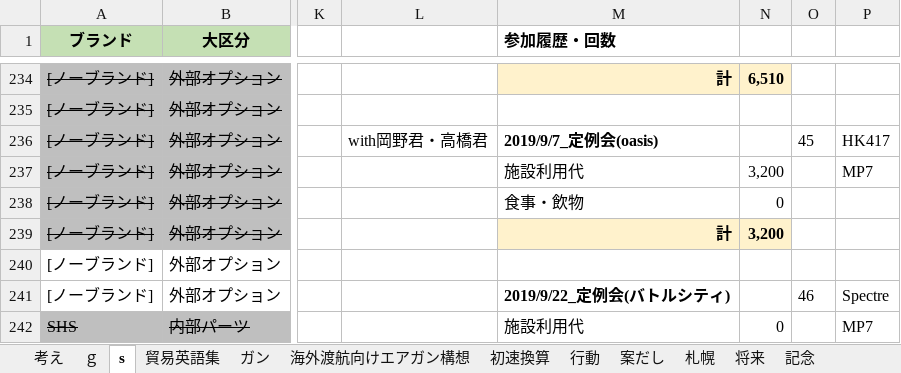
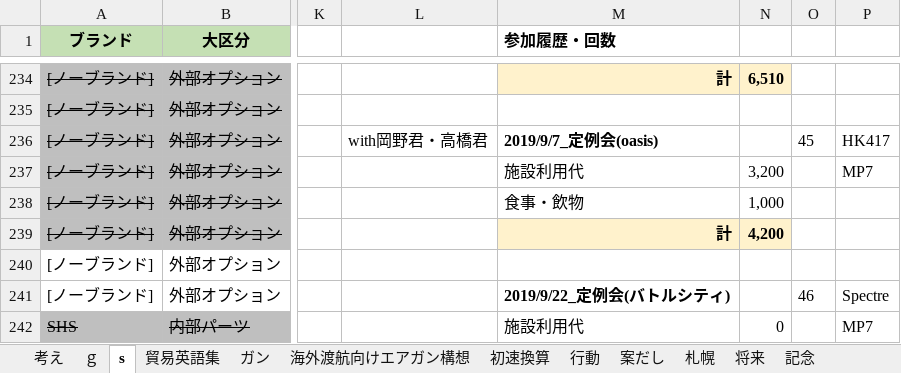
Before and after one commit to tarookyu/IPO, an Excel workbook: いろいろ考え.xlsx, sheet s, drawn as a sheet; only a part is shown, gaps mark what is left out; values as stored, in another font and other column widths than the file's, no borders; the diff covers the shown part only; the diff names each change by its address in the sheet, - before the commit and + after, or states it on an @@ line.

```diff
--- a/いろいろ考え.xlsx (sheet s)
+++ b/いろいろ考え.xlsx (sheet s)
-N238: 0
+N238: 1,000
-N239: 3,200
+N239: 4,200
```
Also changed, not shown: 11 added rows, 10 removed rows, 67 edited cells and cell formats elsewhere in this sheet, sheet ｇ, formulas that keep their value.
